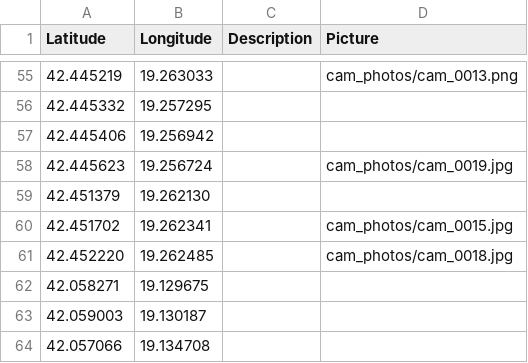
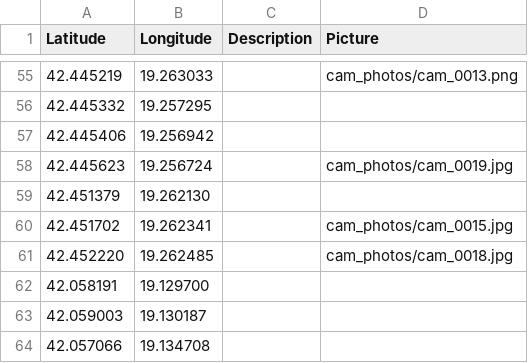
Before and after one commit to Gjovani/mne-eagle-eye, a CSV file: cameras.csv, drawn as a sheet; only a part is shown, gaps mark what is left out.

Commit message:
update camera list

```diff
--- a/cameras.csv
+++ b/cameras.csv
@@ -61,3 +61,3 @@ Latitude, Longitude, Description, Picture
 42.452220, 19.262485, , cam_photos/cam_0018.jpg
-42.058271, 19.129675, ,
+42.058191, 19.129700, ,
 42.059003, 19.130187, ,
```
Also changed, not shown: 1 other file.
